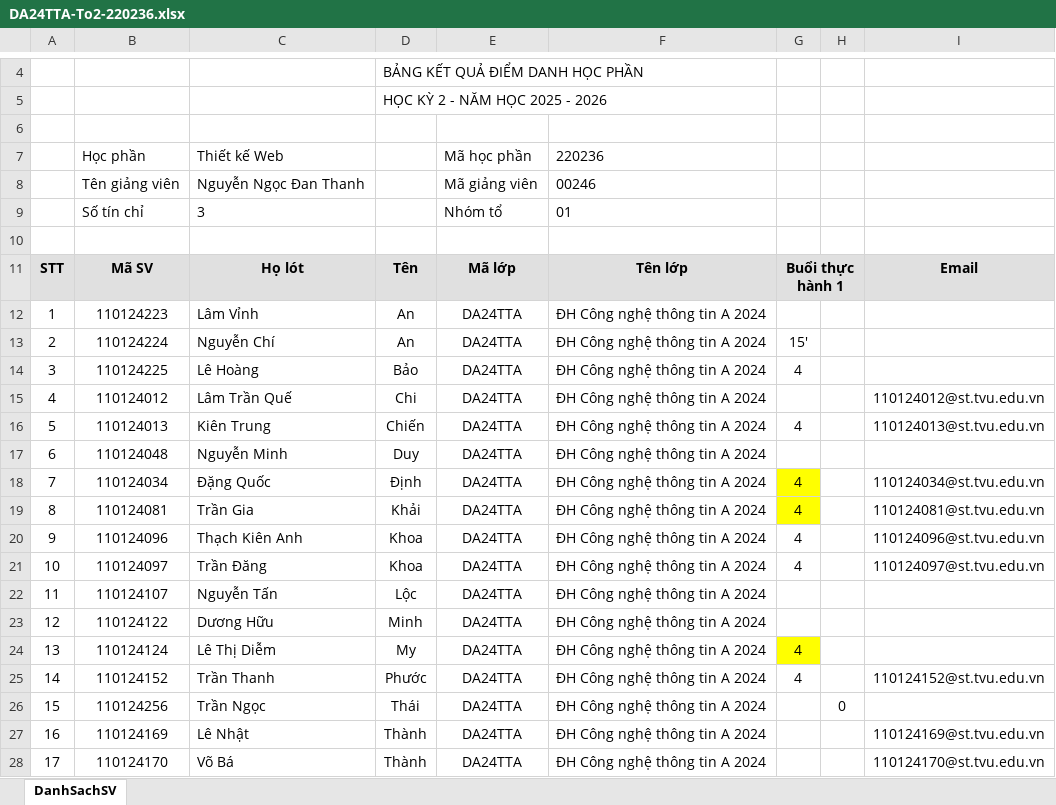
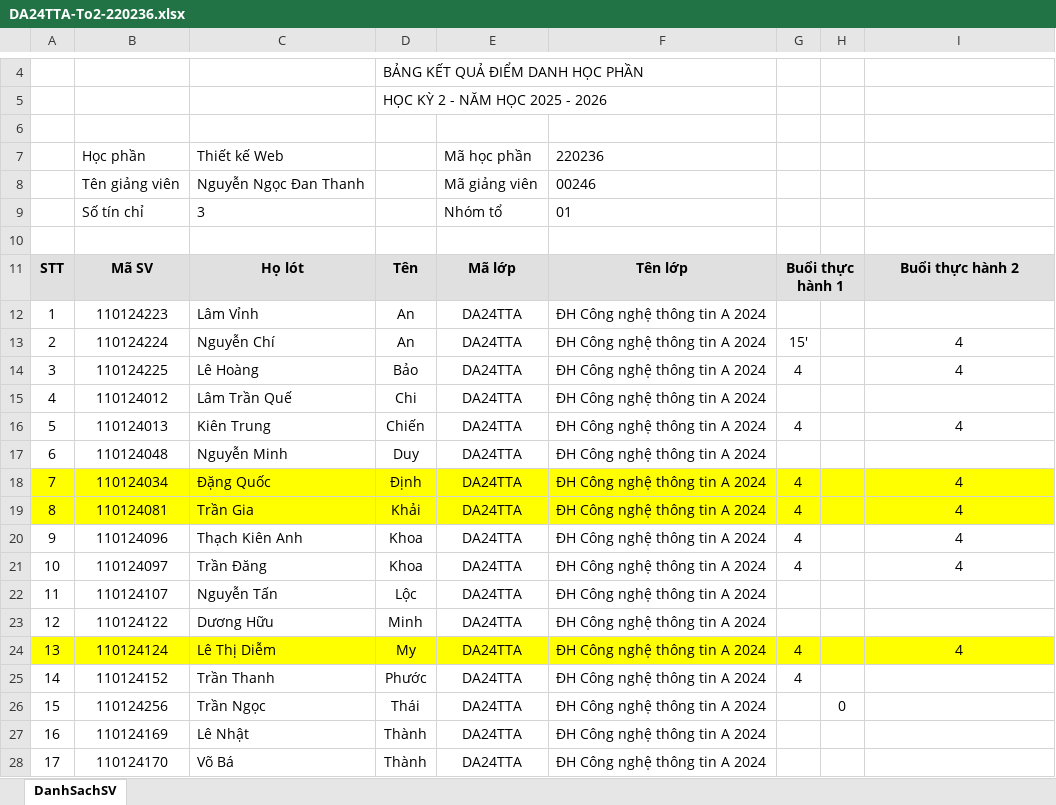
Before and after one commit to TKW-22526/my-project-da24tta, an Excel workbook: DA24TTA-To2-220236.xlsx, sheet DanhSachSV, drawn as a sheet; only a part is shown, gaps mark what is left out; values as stored, in another font and other column widths than the file's, no borders; the diff names each change by its address in the sheet, - before the commit and + after, or states it on an @@ line.

Commit message:
Cap nhat diem danh cuoi buoi 3

```diff
--- a/DA24TTA-To2-220236.xlsx (sheet DanhSachSV)
+++ b/DA24TTA-To2-220236.xlsx (sheet DanhSachSV)
-I11: Email
+I11: Buổi thực hành 2
-I13:I14: (empty)
+I13:I14: 4
-I15: 110124012@st.tvu.edu.vn
+I15: (empty)
-I16: 110124013@st.tvu.edu.vn
+I16: 4
-A18:F19 fill: none
+A18:F19 fill: #FFFF00
-H18:I19 fill: none
+H18:I19 fill: #FFFF00
-I18: 110124034@st.tvu.edu.vn
+I18: 4
-I19: 110124081@st.tvu.edu.vn
+I19: 4
-I20: 110124096@st.tvu.edu.vn
+I20: 4
-I21: 110124097@st.tvu.edu.vn
+I21: 4
-A24:F24 fill: none
+A24:F24 fill: #FFFF00
-H24:I24 fill: none
+H24:I24 fill: #FFFF00
-I24: (empty)
+I24: 4
-I25: 110124152@st.tvu.edu.vn
+I25: (empty)
-I27: 110124169@st.tvu.edu.vn
+I27: (empty)
-I28: 110124170@st.tvu.edu.vn
+I28: (empty)
```
